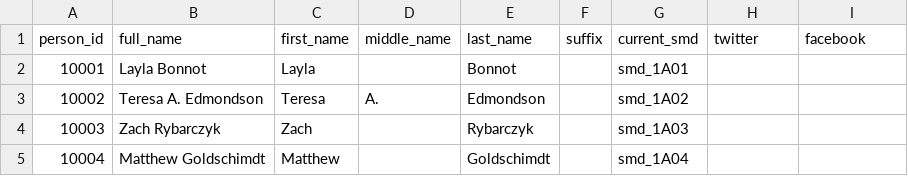
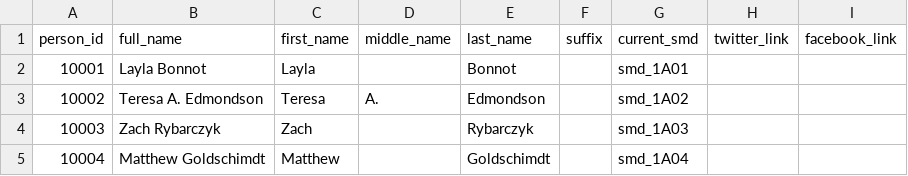
Before and after one commit to devinbrady/openanc, a CSV file: data/people.csv, drawn as a sheet; only a part is shown.

Commit message:
Properly format links

```diff
--- a/data/people.csv
+++ b/data/people.csv
@@ -1,2 +1,2 @@
-person_id,full_name,first_name,middle_name,last_name,suffix,current_smd,twitter,facebook
+person_id,full_name,first_name,middle_name,last_name,suffix,current_smd,twitter_link,facebook_link
 10001,Layla Bonnot,Layla,,Bonnot,,smd_1A01,,
```
Also changed, not shown: 22 other files.
